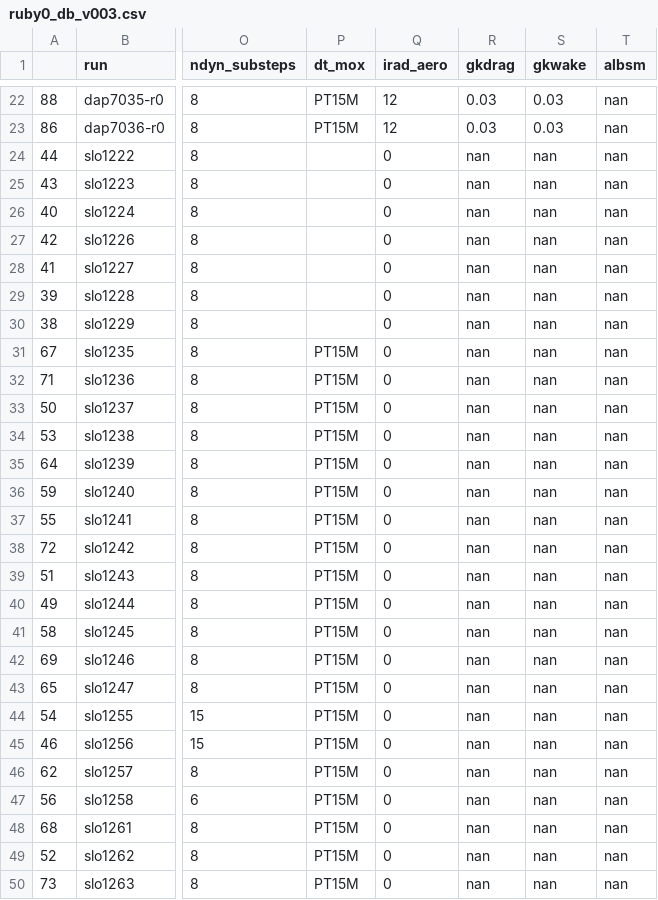
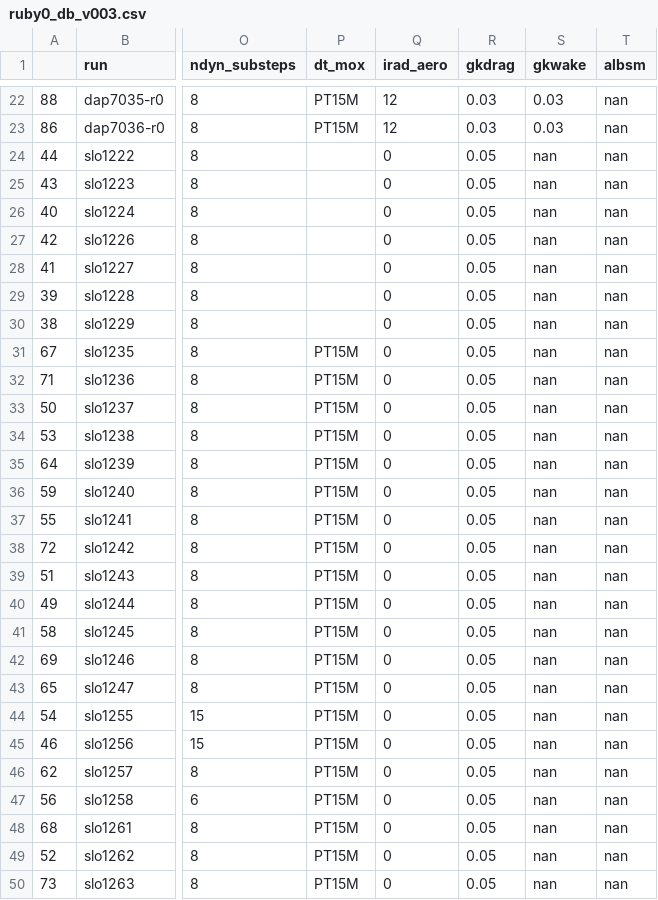
Before and after one commit to nbruegge/ruby0database, a CSV file: csv/ruby0_db_v003.csv, drawn as a sheet; only a part is shown, gaps mark what is left out; the diff covers the shown part only; the diff names each change by its address in the sheet, - before the commit and + after, or states it on an @@ line.

Commit message:
Replaced gdkrag=NaN with default gkdrag=0.05

```diff
--- a/csv/ruby0_db_v003.csv
+++ b/csv/ruby0_db_v003.csv
-R24:R50 (gkdrag): nan
+R24:R50 (gkdrag): 0.05
```
Also changed, not shown: 15 edited cells elsewhere in this file, 1 other file.
